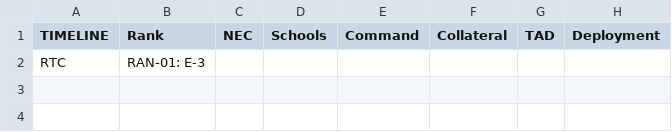
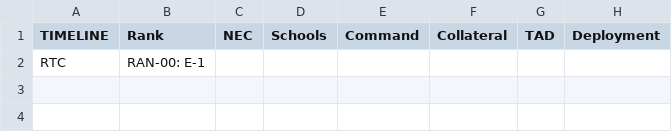
Before and after one commit to sergioSHKLR/shadowbox, a CSV file: src/data/supplement.csv, drawn as a sheet; only a part is shown; the diff names each change by its address in the sheet, - before the commit and + after, or states it on an @@ line.

Commit message:
RTC: Seaman Recruit (E-1) on arrival, SN on completing RTC (date of rate 1 Sep 1997, the RTC end in units.json); RTC wears the new E-1 plates; Division 333 in Admin. Bio, recruit plaque and RTC supplement rank no longer say E-3 at enlistment. USS Tortuga: ACU 4 partner crest (minimal unit record, off the Map).

```diff
--- a/src/data/supplement.csv
+++ b/src/data/supplement.csv
-B2 (Rank): RAN-01: E-3
+B2 (Rank): RAN-00: E-1
```
Also changed, not shown: 9 other files.
